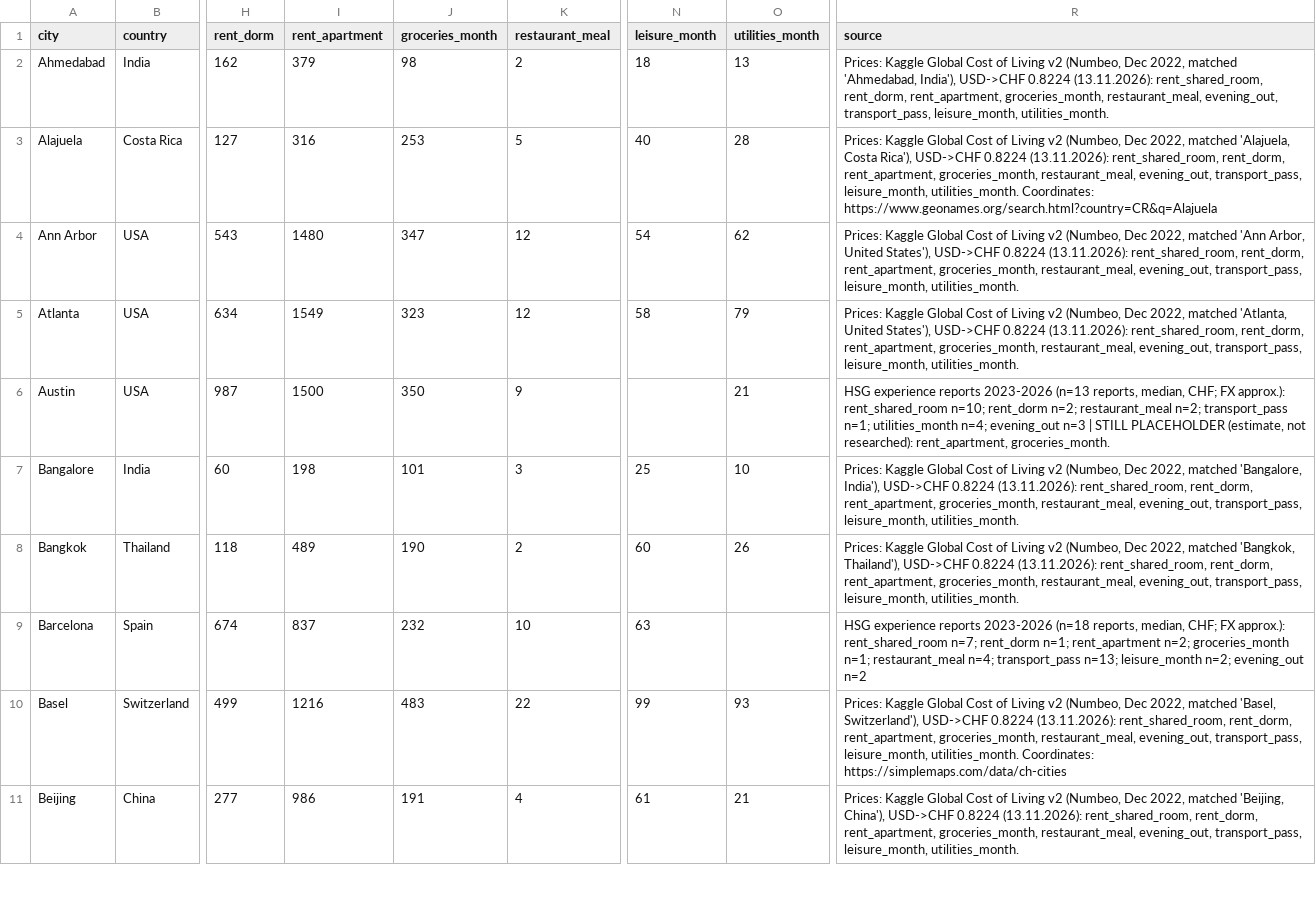
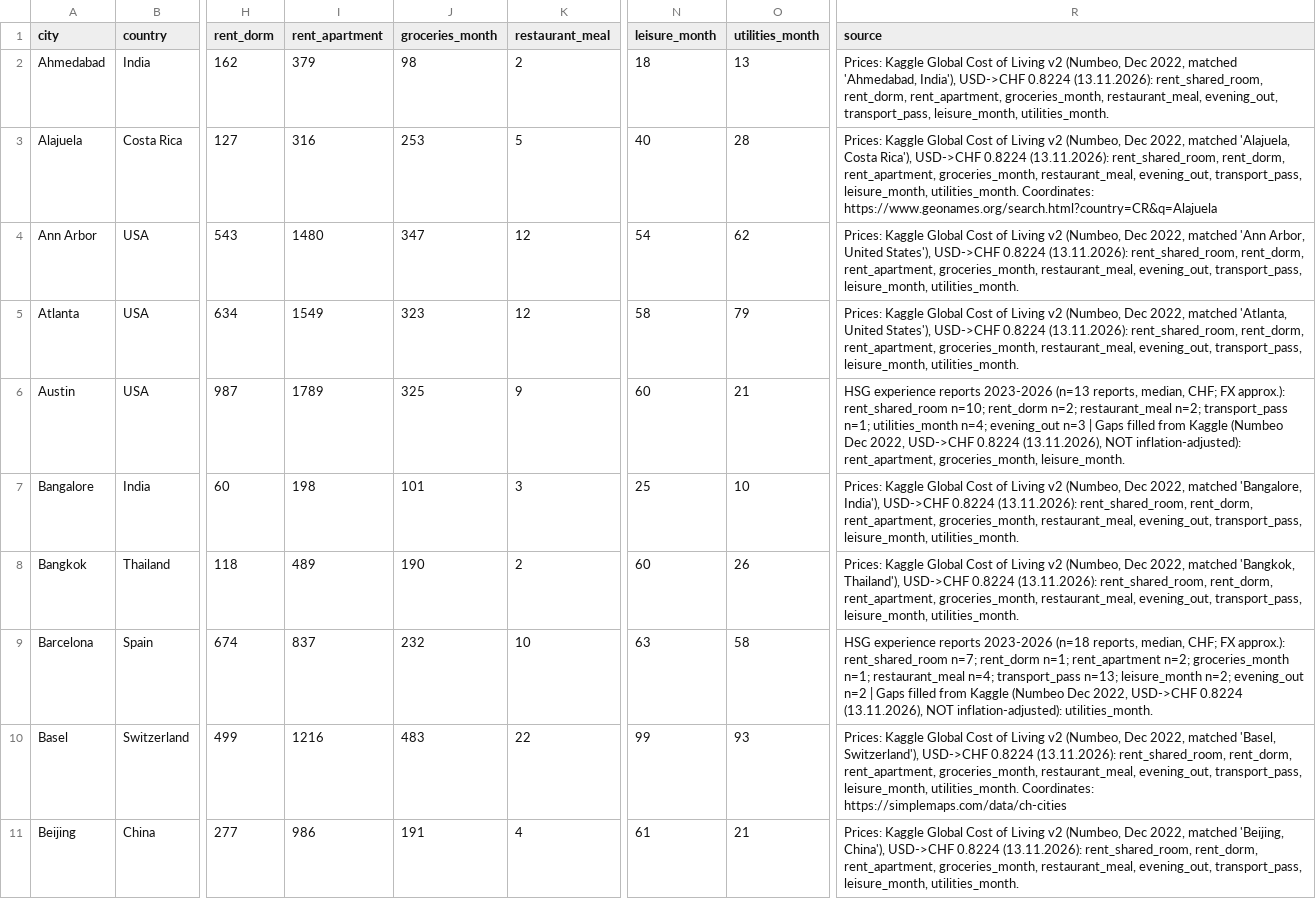
Before and after one commit to jdclarra/Project_CS, a CSV file: exchange_cost_planner/data/cities.csv, drawn as a sheet; only a part is shown, gaps mark what is left out; the diff covers the shown part only; the diff names each change by its address in the sheet, - before the commit and + after, or states it on an @@ line.

```diff
--- a/exchange_cost_planner/data/cities.csv
+++ b/exchange_cost_planner/data/cities.csv
-I6 (rent_apartment): 1500
+I6 (rent_apartment): 1789
-J6 (groceries_month): 350
+J6 (groceries_month): 325
-N6 (leisure_month): (empty)
+N6 (leisure_month): 60
-R6 (source): …n=3 | STILL PLACEHOLDER (estimate, not researched): rent_apartment, groceries_month.
+R6 (source): …n=3 | Gaps filled from Kaggle (Numbeo Dec 2022, USD->CHF 0.8224 (13.11.2026), NOT inflation-adjusted): rent_apartment, groceries_month, leisure_month.
-O9 (utilities_month): (empty)
+O9 (utilities_month): 58
-R9 (source): …evening_out n=2
+R9 (source): …evening_out n=2 | Gaps filled from Kaggle (Numbeo Dec 2022, USD->CHF 0.8224 (13.11.2026), NOT inflation-adjusted): utilities_month.
```
Also changed, not shown: 54 edited cells elsewhere in this file.
